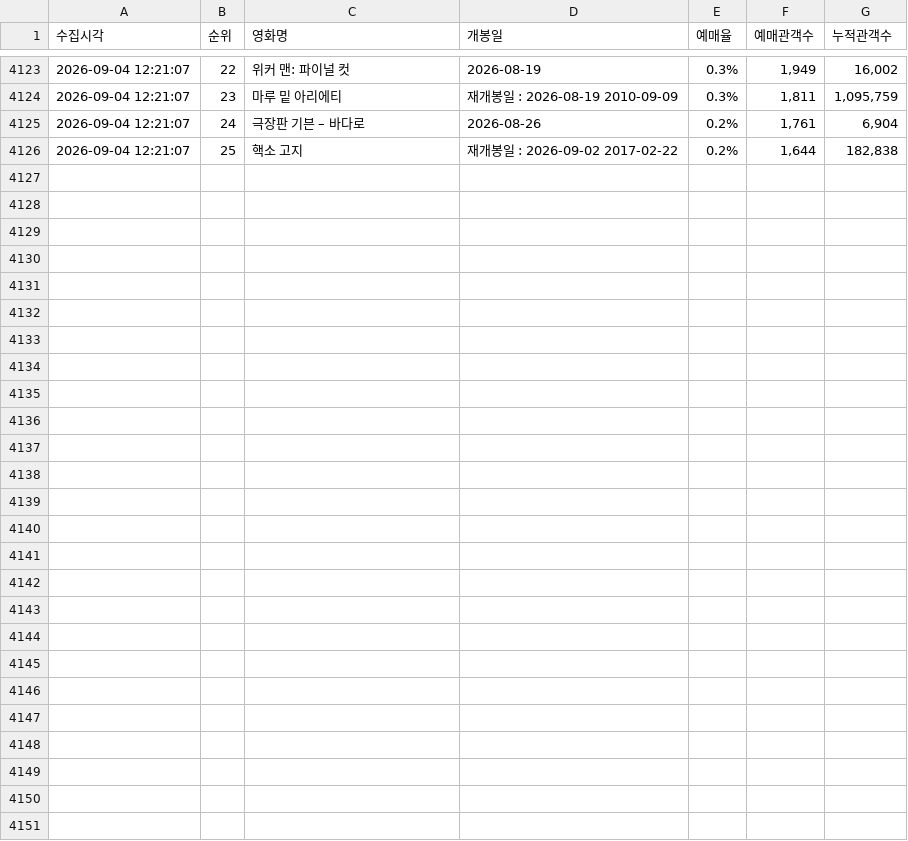
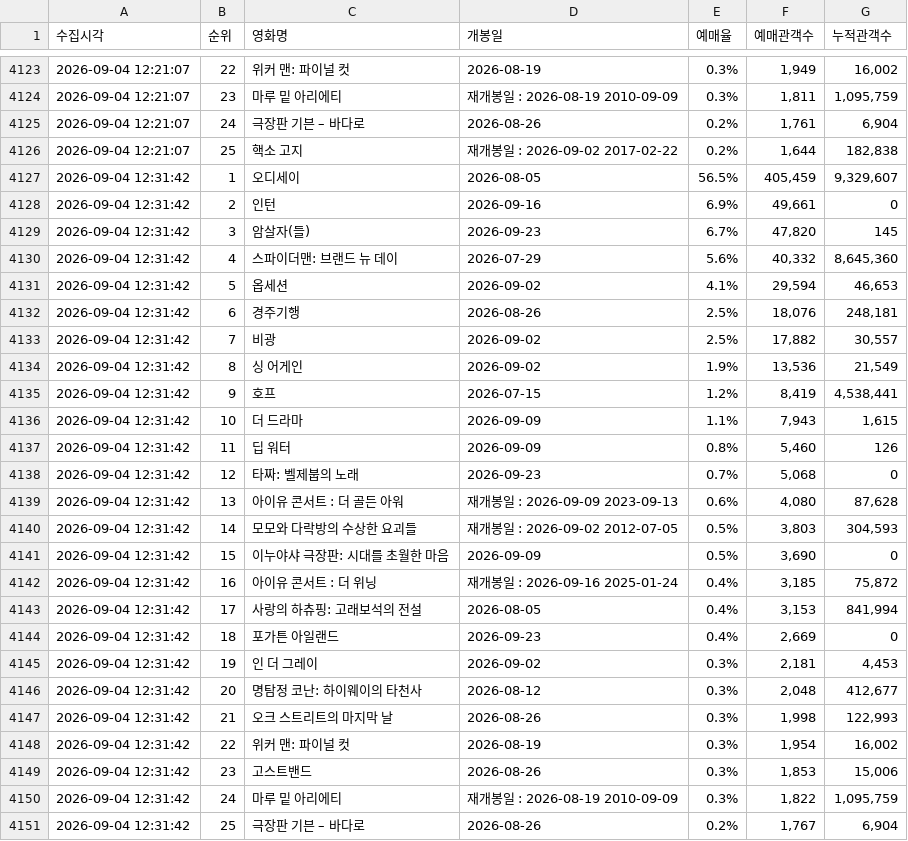
Before and after one commit to jaywhyyang/inthegrey, a CSV file: competitors_hourly.csv, drawn as a sheet; only a part is shown, gaps mark what is left out.

```diff
--- a/competitors_hourly.csv
+++ b/competitors_hourly.csv
@@ -4126 +4126,26 @@
 2026-09-04 12:21:07,25,핵소 고지,재개봉일 : 2026-09-02 2017-02-22,0.2%,"1,644","182,838"
+2026-09-04 12:31:42,1,오디세이,2026-08-05,56.5%,"405,459","9,329,607"
+2026-09-04 12:31:42,2,인턴,2026-09-16,6.9%,"49,661",0
+2026-09-04 12:31:42,3,암살자(들),2026-09-23,6.7%,"47,820",145
+2026-09-04 12:31:42,4,스파이더맨: 브랜드 뉴 데이,2026-07-29,5.6%,"40,332","8,645,360"
+2026-09-04 12:31:42,5,옵세션,2026-09-02,4.1%,"29,594","46,653"
+2026-09-04 12:31:42,6,경주기행,2026-08-26,2.5%,"18,076","248,181"
+2026-09-04 12:31:42,7,비광,2026-09-02,2.5%,"17,882","30,557"
+2026-09-04 12:31:42,8,싱 어게인,2026-09-02,1.9%,"13,536","21,549"
+2026-09-04 12:31:42,9,호프,2026-07-15,1.2%,"8,419","4,538,441"
+2026-09-04 12:31:42,10,더 드라마,2026-09-09,1.1%,"7,943","1,615"
+2026-09-04 12:31:42,11,딥 워터,2026-09-09,0.8%,"5,460",126
+2026-09-04 12:31:42,12,타짜: 벨제붑의 노래,2026-09-23,0.7%,"5,068",0
+2026-09-04 12:31:42,13,아이유 콘서트 : 더 골든 아워,재개봉일 : 2026-09-09 2023-09-13,0.6%,"4,080","87,628"
+2026-09-04 12:31:42,14,모모와 다락방의 수상한 요괴들,재개봉일 : 2026-09-02 2012-07-05,0.5%,"3,803","304,593"
+2026-09-04 12:31:42,15,이누야샤 극장판: 시대를 초월한 마음,2026-09-09,0.5%,"3,690",0
+2026-09-04 12:31:42,16,아이유 콘서트 : 더 위닝,재개봉일 : 2026-09-16 2025-01-24,0.4%,"3,185","75,872"
+2026-09-04 12:31:42,17,사랑의 하츄핑: 고래보석의 전설,2026-08-05,0.4%,"3,153","841,994"
+2026-09-04 12:31:42,18,포가튼 아일랜드,2026-09-23,0.4%,"2,669",0
+2026-09-04 12:31:42,19,인 더 그레이,2026-09-02,0.3%,"2,181","4,453"
+2026-09-04 12:31:42,20,명탐정 코난: 하이웨이의 타천사,2026-08-12,0.3%,"2,048","412,677"
+2026-09-04 12:31:42,21,오크 스트리트의 마지막 날,2026-08-26,0.3%,"1,998","122,993"
+2026-09-04 12:31:42,22,위커 맨: 파이널 컷,2026-08-19,0.3%,"1,954","16,002"
+2026-09-04 12:31:42,23,고스트밴드,2026-08-26,0.3%,"1,853","15,006"
+2026-09-04 12:31:42,24,마루 밑 아리에티,재개봉일 : 2026-08-19 2010-09-09,0.3%,"1,822","1,095,759"
+2026-09-04 12:31:42,25,극장판 기븐 – 바다로,2026-08-26,0.2%,"1,767","6,904"
```
Also changed, not shown: inthegrey_hourly.csv, member_snapshots.csv, 5 other files.
